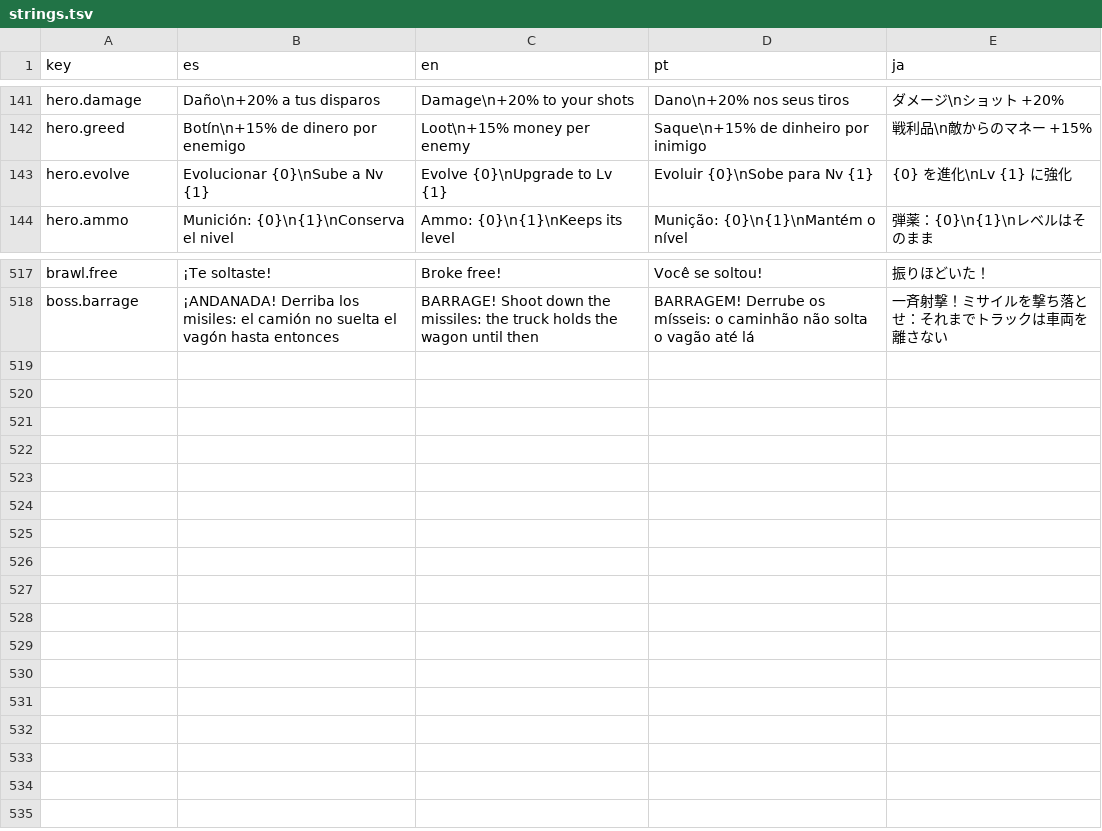
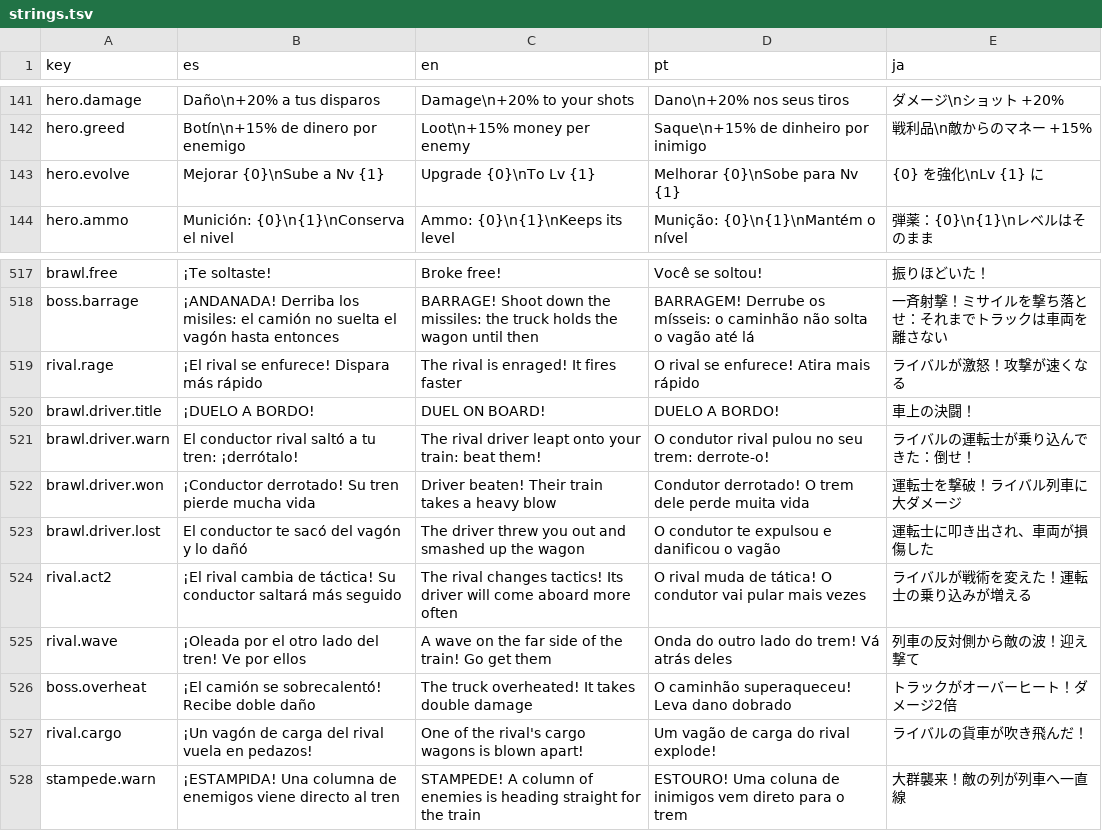
Before and after one commit to LeWarres/waifuab, a TSV file: Assets/Localization/strings.tsv, drawn as a sheet; only a part is shown, gaps mark what is left out.

```diff
--- a/Assets/Localization/strings.tsv
+++ b/Assets/Localization/strings.tsv
@@ -142,3 +142,3 @@ hero.damage	Daño\n+20% a tus disparos	Damage\n+20% to your shots	Dano\n+20% nos
 hero.greed	Botín\n+15% de dinero por enemigo	Loot\n+15% money per enemy	Saque\n+15% de dinheiro por inimigo	戦利品\n敵からのマネー +15%
-hero.evolve	Evolucionar {0}\nSube a Nv {1}	Evolve {0}\nUpgrade to Lv {1}	Evoluir {0}\nSobe para Nv {1}	{0} を進化\nLv {1} に強化
+hero.evolve	Mejorar {0}\nSube a Nv {1}	Upgrade {0}\nTo Lv {1}	Melhorar {0}\nSobe para Nv {1}	{0} を強化\nLv {1} に
 hero.ammo	Munición: {0}\n{1}\nConserva el nivel	Ammo: {0}\n{1}\nKeeps its level	Munição: {0}\n{1}\nMantém o nível	弾薬：{0}\n{1}\nレベルはそのまま
@@ -518 +518,11 @@ brawl.free	¡Te soltaste!	Broke free!	Você se soltou!	振りほどいた！
 boss.barrage	¡ANDANADA! Derriba los misiles: el camión no suelta el vagón hasta entonces	BARRAGE! Shoot down the missiles: the truck holds the wagon until then	BARRAGEM! Derrube os mísseis: o caminhão não solta o vagão até lá	一斉射撃！ミサイルを撃ち落とせ：それまでトラックは車両を離さない
+rival.rage	¡El rival se enfurece! Dispara más rápido	The rival is enraged! It fires faster	O rival se enfurece! Atira mais rápido	ライバルが激怒！攻撃が速くなる
+brawl.driver.title	¡DUELO A BORDO!	DUEL ON BOARD!	DUELO A BORDO!	車上の決闘！
+brawl.driver.warn	El conductor rival saltó a tu tren: ¡derrótalo!	The rival driver leapt onto your train: beat them!	O condutor rival pulou no seu trem: derrote-o!	ライバルの運転士が乗り込んできた：倒せ！
+brawl.driver.won	¡Conductor derrotado! Su tren pierde mucha vida	Driver beaten! Their train takes a heavy blow	Condutor derrotado! O trem dele perde muita vida	運転士を撃破！ライバル列車に大ダメージ
+brawl.driver.lost	El conductor te sacó del vagón y lo dañó	The driver threw you out and smashed up the wagon	O condutor te expulsou e danificou o vagão	運転士に叩き出され、車両が損傷した
+rival.act2	¡El rival cambia de táctica! Su conductor saltará más seguido	The rival changes tactics! Its driver will come aboard more often	O rival muda de tática! O condutor vai pular mais vezes	ライバルが戦術を変えた！運転士の乗り込みが増える
+rival.wave	¡Oleada por el otro lado del tren! Ve por ellos	A wave on the far side of the train! Go get them	Onda do outro lado do trem! Vá atrás deles	列車の反対側から敵の波！迎え撃て
+boss.overheat	¡El camión se sobrecalentó! Recibe doble daño	The truck overheated! It takes double damage	O caminhão superaqueceu! Leva dano dobrado	トラックがオーバーヒート！ダメージ2倍
+rival.cargo	¡Un vagón de carga del rival vuela en pedazos!	One of the rival's cargo wagons is blown apart!	Um vagão de carga do rival explode!	ライバルの貨車が吹き飛んだ！
+stampede.warn	¡ESTAMPIDA! Una columna de enemigos viene directo al tren	STAMPEDE! A column of enemies is heading straight for the train	ESTOURO! Uma coluna de inimigos vem direto para o trem	大群襲来！敵の列が列車へ一直線
```
Also changed, not shown: 10 other files.
